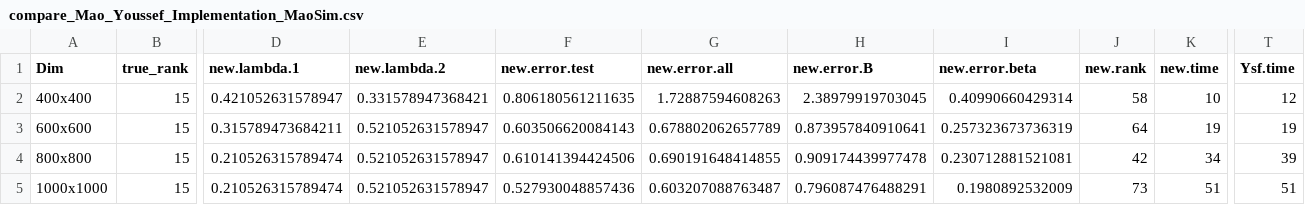
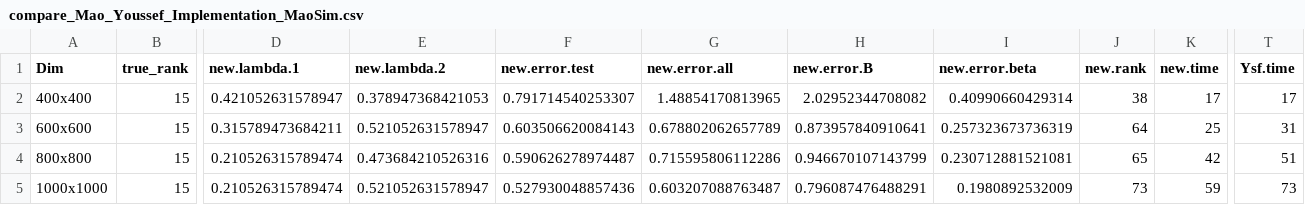
Before and after one commit to khaledfouda/CASMC, a CSV file: Mao/saved_data/compare_Mao_Youssef_Implementation_MaoSim.csv, drawn as a sheet; only a part is shown, gaps mark what is left out; the diff names each change by its address in the sheet, - before the commit and + after, or states it on an @@ line.

```diff
--- a/Mao/saved_data/compare_Mao_Youssef_Implementation_MaoSim.csv
+++ b/Mao/saved_data/compare_Mao_Youssef_Implementation_MaoSim.csv
-E2 (new.lambda.2): 0.331578947368421
+E2 (new.lambda.2): 0.378947368421053
-F2 (new.error.test): 0.806180561211635
+F2 (new.error.test): 0.791714540253307
-G2 (new.error.all): 1.72887594608263
+G2 (new.error.all): 1.48854170813965
-H2 (new.error.B): 2.38979919703045
+H2 (new.error.B): 2.02952344708082
-J2 (new.rank): 58
+J2 (new.rank): 38
-K2 (new.time): 10
+K2 (new.time): 17
-T2 (Ysf.time): 12
+T2 (Ysf.time): 17
-K3 (new.time): 19
+K3 (new.time): 25
-T3 (Ysf.time): 19
+T3 (Ysf.time): 31
-E4 (new.lambda.2): 0.521052631578947
+E4 (new.lambda.2): 0.473684210526316
-F4 (new.error.test): 0.610141394424506
+F4 (new.error.test): 0.590626278974487
-G4 (new.error.all): 0.690191648414855
+G4 (new.error.all): 0.715595806112286
-H4 (new.error.B): 0.909174439977478
+H4 (new.error.B): 0.946670107143799
-J4 (new.rank): 42
+J4 (new.rank): 65
-K4 (new.time): 34
+K4 (new.time): 42
-T4 (Ysf.time): 39
+T4 (Ysf.time): 51
-K5 (new.time): 51
+K5 (new.time): 59
-T5 (Ysf.time): 51
+T5 (Ysf.time): 73
```
Also changed, not shown: Mao/saved_data/compare_Mao_Youssef_Implementation_YsfSim_80_coll_TRUE.csv, Mao/saved_data/compare_Mao_Youssef_Implementation_YsfSim_90_coll_TRUE.csv, 6 other files.
